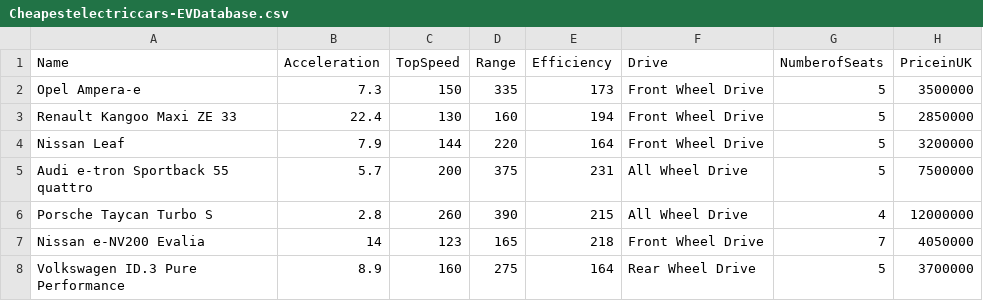
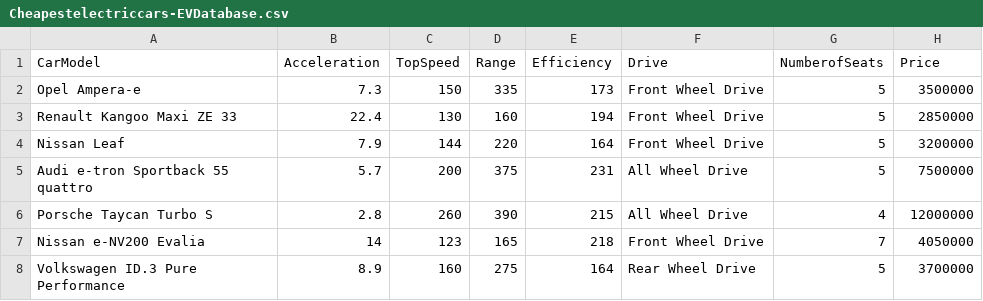
Before and after one commit to Vishnuvarthan007/Recommandation-system, a CSV file: webpy/Cheapestelectriccars-EVDatabase.csv, drawn as a sheet; only a part is shown.

Commit message:
Update Cheapestelectriccars-EVDatabase.csv

```diff
--- a/webpy/Cheapestelectriccars-EVDatabase.csv
+++ b/webpy/Cheapestelectriccars-EVDatabase.csv
@@ -1,2 +1,2 @@
-Name,Acceleration,TopSpeed,Range,Efficiency,Drive,NumberofSeats,PriceinUK
+CarModel,Acceleration,TopSpeed,Range,Efficiency,Drive,NumberofSeats,Price
 Opel Ampera-e ,7.3,150,335,173,Front Wheel Drive,5,3500000
```
